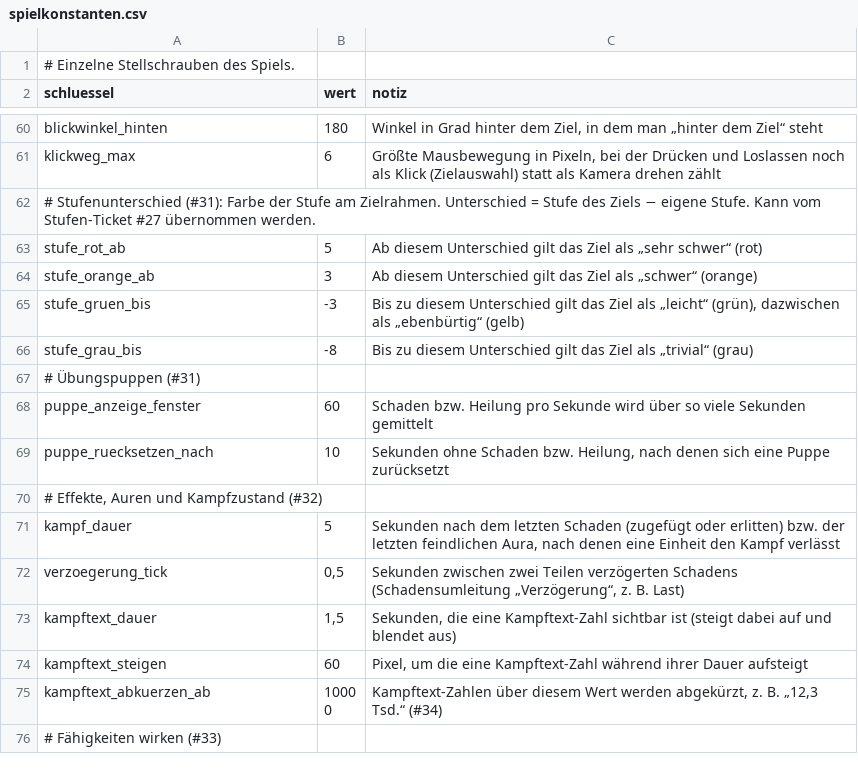
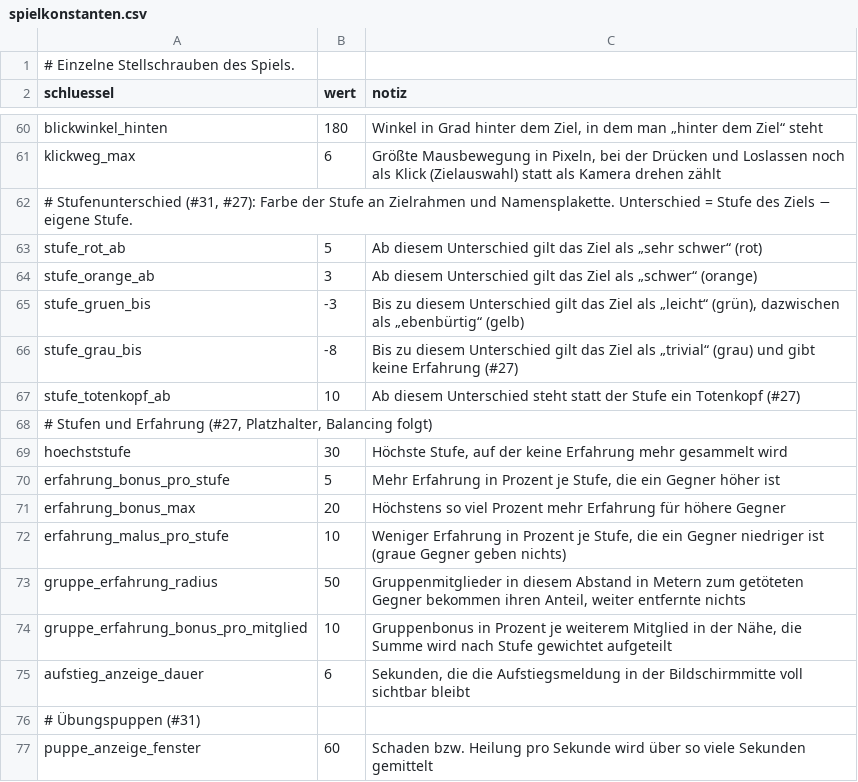
Before and after one commit to As94tt/WoM, a CSV file: game/data/tables/spielkonstanten.csv, drawn as a sheet; only a part is shown, gaps mark what is left out; the shorter side is filled out with more unchanged rows.

```diff
--- a/game/data/tables/spielkonstanten.csv
+++ b/game/data/tables/spielkonstanten.csv
@@ -61,3 +61,3 @@ blickwinkel_hinten;180;Winkel in Grad hinter dem Ziel, in dem man „hinter dem
 klickweg_max;6;Größte Mausbewegung in Pixeln, bei der Drücken und Loslassen noch als Klick (Zielauswahl) statt als Kamera drehen zählt
-# Stufenunterschied (#31): Farbe der Stufe am Zielrahmen. Unterschied = Stufe des Ziels − eigene Stufe. Kann vom Stufen-Ticket #27 übernommen werden.
+# Stufenunterschied (#31, #27): Farbe der Stufe an Zielrahmen und Namensplakette. Unterschied = Stufe des Ziels − eigene Stufe.
 stufe_rot_ab;5;Ab diesem Unterschied gilt das Ziel als „sehr schwer“ (rot)
@@ -65,3 +65,12 @@ stufe_orange_ab;3;Ab diesem Unterschied gilt das Ziel als „schwer“ (orange)
 stufe_gruen_bis;-3;Bis zu diesem Unterschied gilt das Ziel als „leicht“ (grün), dazwischen als „ebenbürtig“ (gelb)
-stufe_grau_bis;-8;Bis zu diesem Unterschied gilt das Ziel als „trivial“ (grau)
+stufe_grau_bis;-8;Bis zu diesem Unterschied gilt das Ziel als „trivial“ (grau) und gibt keine Erfahrung (#27)
+stufe_totenkopf_ab;10;Ab diesem Unterschied steht statt der Stufe ein Totenkopf (#27)
+# Stufen und Erfahrung (#27, Platzhalter, Balancing folgt)
+hoechststufe;30;Höchste Stufe, auf der keine Erfahrung mehr gesammelt wird
+erfahrung_bonus_pro_stufe;5;Mehr Erfahrung in Prozent je Stufe, die ein Gegner höher ist
+erfahrung_bonus_max;20;Höchstens so viel Prozent mehr Erfahrung für höhere Gegner
+erfahrung_malus_pro_stufe;10;Weniger Erfahrung in Prozent je Stufe, die ein Gegner niedriger ist (graue Gegner geben nichts)
+gruppe_erfahrung_radius;50;Gruppenmitglieder in diesem Abstand in Metern zum getöteten Gegner bekommen ihren Anteil, weiter entfernte nichts
+gruppe_erfahrung_bonus_pro_mitglied;10;Gruppenbonus in Prozent je weiterem Mitglied in der Nähe, die Summe wird nach Stufe gewichtet aufgeteilt
+aufstieg_anzeige_dauer;6;Sekunden, die die Aufstiegsmeldung in der Bildschirmmitte voll sichtbar bleibt
 # Übungspuppen (#31)
```
Also changed, not shown: 7 other files.
